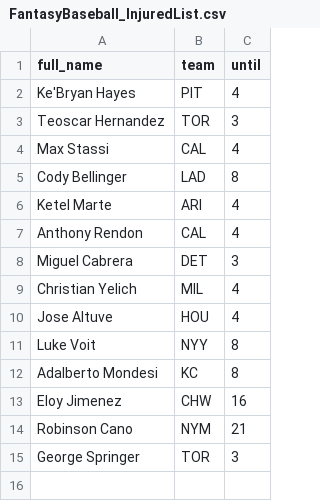
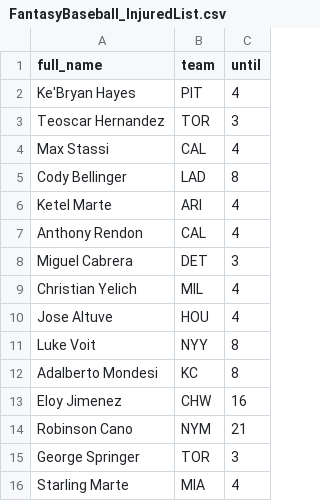
Before and after one commit to tefirman/FantasySports, a CSV file: FantasyBaseball_InjuredList.csv, drawn as a sheet; the diff names each change by its address in the sheet, - before the commit and + after, or states it on an @@ line.

Commit message:
Update FantasyBaseball_InjuredList.csv

```diff
--- a/FantasyBaseball_InjuredList.csv
+++ b/FantasyBaseball_InjuredList.csv
+row 16: Starling Marte | MIA | 4
```
